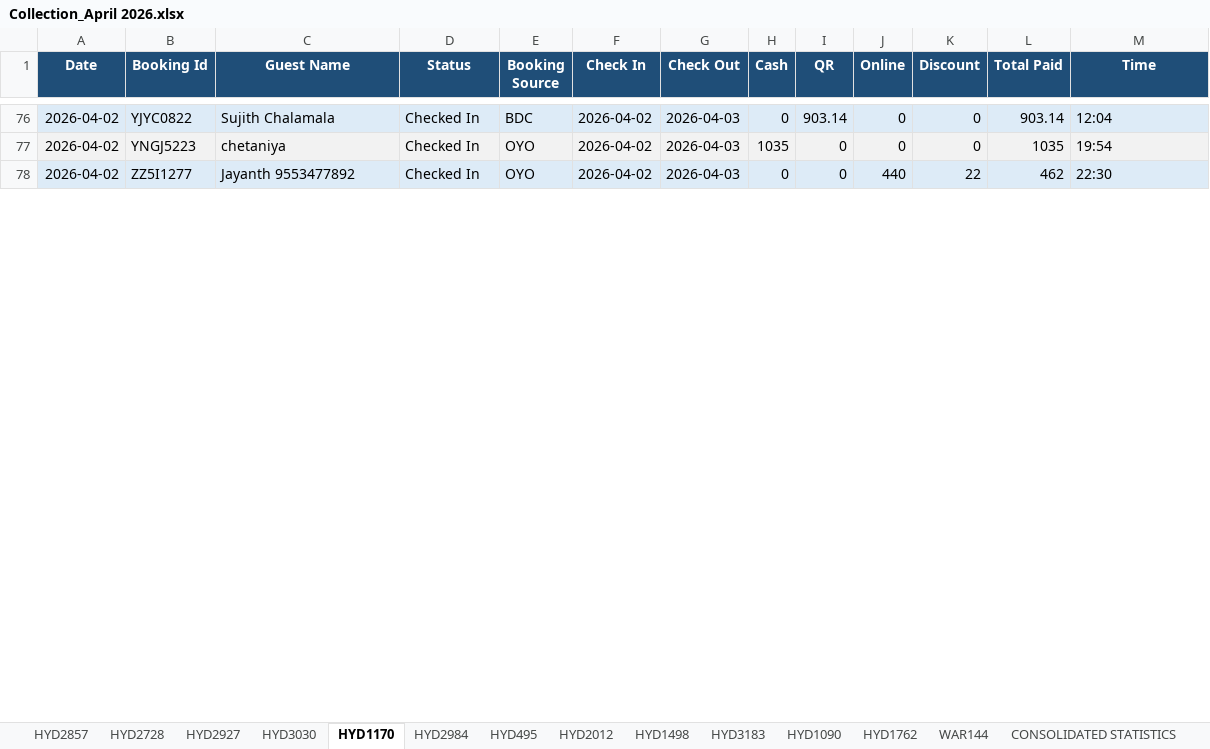
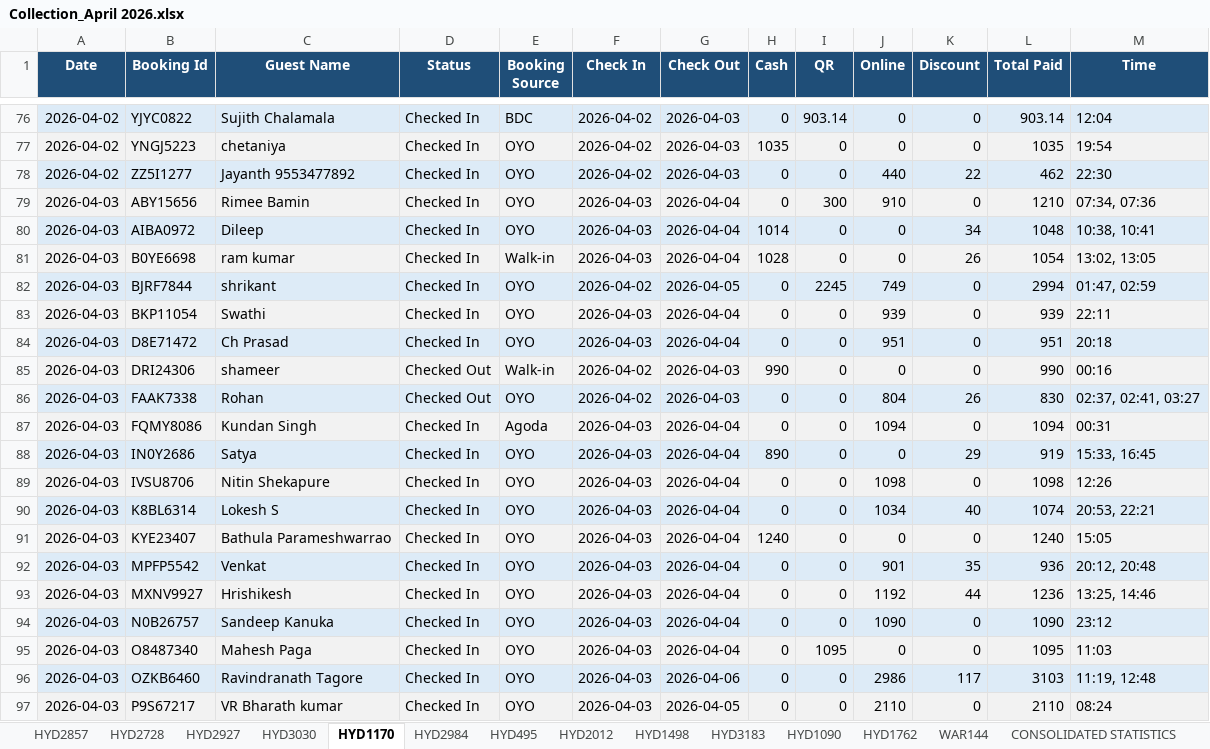
Before and after one commit to propertiesgrouphyd-manager/reports, an Excel workbook: Collection_April 2026.xlsx, sheet HYD1170, drawn as a sheet; only a part is shown, gaps mark what is left out; values as stored, in another font and other column widths than the file's, no borders; the diff covers the shown part only; the diff names each change by its address in the sheet, - before the commit and + after, or states it on an @@ line.

```diff
--- a/Collection_April 2026.xlsx (sheet HYD1170)
+++ b/Collection_April 2026.xlsx (sheet HYD1170)
+row 79: 2026-04-03 | ABY15656 | Rimee Bamin | Checked In | OYO | 2026-04-03 | 2026-04-04 | 0 | 300 | 910 | 0 | 1210 | 07:34, 07:36
+row 80: 2026-04-03 | AIBA0972 | Dileep | Checked In | OYO | 2026-04-03 | 2026-04-04 | 1014 | 0 | 0 | 34 | 1048 | 10:38, 10:41
+row 81: 2026-04-03 | B0YE6698 | ram kumar | Checked In | Walk-in | 2026-04-03 | 2026-04-04 | 1028 | 0 | 0 | 26 | 1054 | 13:02, 13:05
+row 82: 2026-04-03 | BJRF7844 | shrikant | Checked In | OYO | 2026-04-02 | 2026-04-05 | 0 | 2245 | 749 | 0 | 2994 | 01:47, 02:59
+row 83: 2026-04-03 | BKP11054 | Swathi | Checked In | OYO | 2026-04-03 | 2026-04-04 | 0 | 0 | 939 | 0 | 939 | 22:11
+row 84: 2026-04-03 | D8E71472 | Ch Prasad | Checked In | OYO | 2026-04-03 | 2026-04-04 | 0 | 0 | 951 | 0 | 951 | 20:18
+row 85: 2026-04-03 | DRI24306 | shameer | Checked Out | Walk-in | 2026-04-02 | 2026-04-03 | 990 | 0 | 0 | 0 | 990 | 00:16
+row 86: 2026-04-03 | FAAK7338 | Rohan | Checked Out | OYO | 2026-04-02 | 2026-04-03 | 0 | 0 | 804 | 26 | 830 | 02:37, 02:41, 03:27
+row 87: 2026-04-03 | FQMY8086 | Kundan Singh | Checked In | Agoda | 2026-04-03 | 2026-04-04 | 0 | 0 | 1094 | 0 | 1094 | 00:31
+row 88: 2026-04-03 | IN0Y2686 | Satya | Checked In | OYO | 2026-04-03 | 2026-04-04 | 890 | 0 | 0 | 29 | 919 | 15:33, 16:45
+row 89: 2026-04-03 | IVSU8706 | Nitin Shekapure | Checked In | OYO | 2026-04-03 | 2026-04-04 | 0 | 0 | 1098 | 0 | 1098 | 12:26
+row 90: 2026-04-03 | K8BL6314 | Lokesh S | Checked In | OYO | 2026-04-03 | 2026-04-04 | 0 | 0 | 1034 | 40 | 1074 | 20:53, 22:21
+row 91: 2026-04-03 | KYE23407 | Bathula Parameshwarrao | Checked In | OYO | 2026-04-03 | 2026-04-04 | 1240 | 0 | 0 | 0 | 1240 | 15:05
+row 92: 2026-04-03 | MPFP5542 | Venkat | Checked In | OYO | 2026-04-03 | 2026-04-04 | 0 | 0 | 901 | 35 | 936 | 20:12, 20:48
+row 93: 2026-04-03 | MXNV9927 | Hrishikesh | Checked In | OYO | 2026-04-03 | 2026-04-04 | 0 | 0 | 1192 | 44 | 1236 | 13:25, 14:46
+row 94: 2026-04-03 | N0B26757 | Sandeep Kanuka | Checked In | OYO | 2026-04-03 | 2026-04-04 | 0 | 0 | 1090 | 0 | 1090 | 23:12
+row 95: 2026-04-03 | O8487340 | Mahesh Paga | Checked In | OYO | 2026-04-03 | 2026-04-04 | 0 | 1095 | 0 | 0 | 1095 | 11:03
+row 96: 2026-04-03 | OZKB6460 | Ravindranath Tagore | Checked In | OYO | 2026-04-03 | 2026-04-06 | 0 | 0 | 2986 | 117 | 3103 | 11:19, 12:48
+row 97: 2026-04-03 | P9S67217 | VR Bharath kumar | Checked In | OYO | 2026-04-03 | 2026-04-05 | 0 | 0 | 2110 | 0 | 2110 | 08:24
```
Also changed, not shown: 24 added rows, 3 removed rows and 5 edited cells elsewhere in this sheet, sheet HYD2984, sheet HYD1762, sheet HYD2728, sheet HYD1090, sheet HYD3183, sheet HYD495, 7 more sheets.
